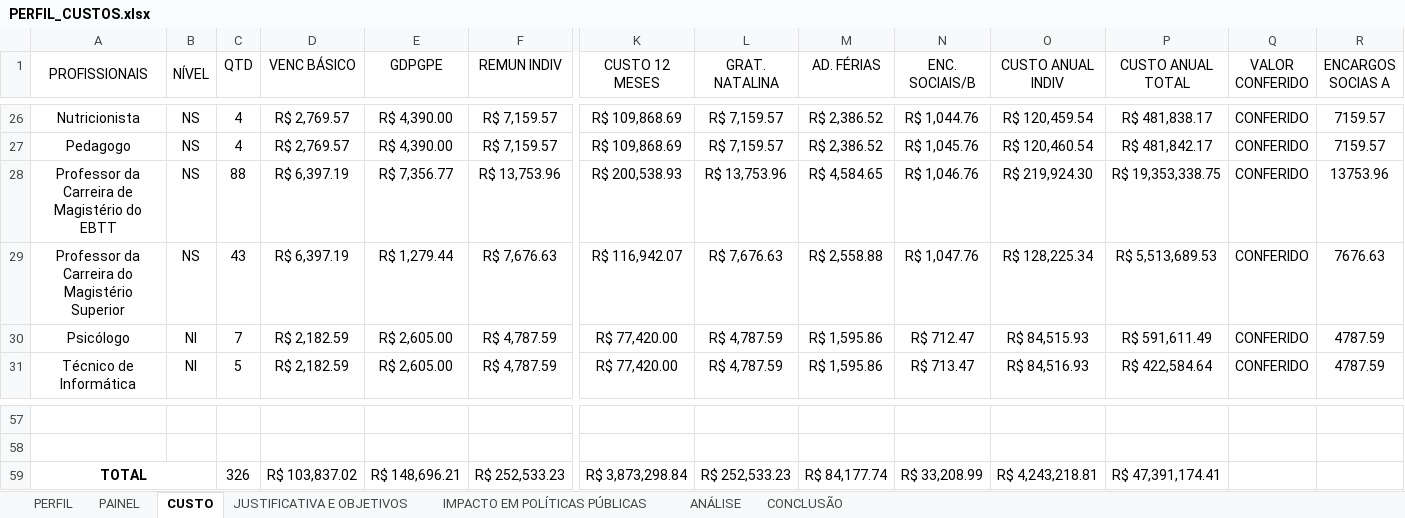
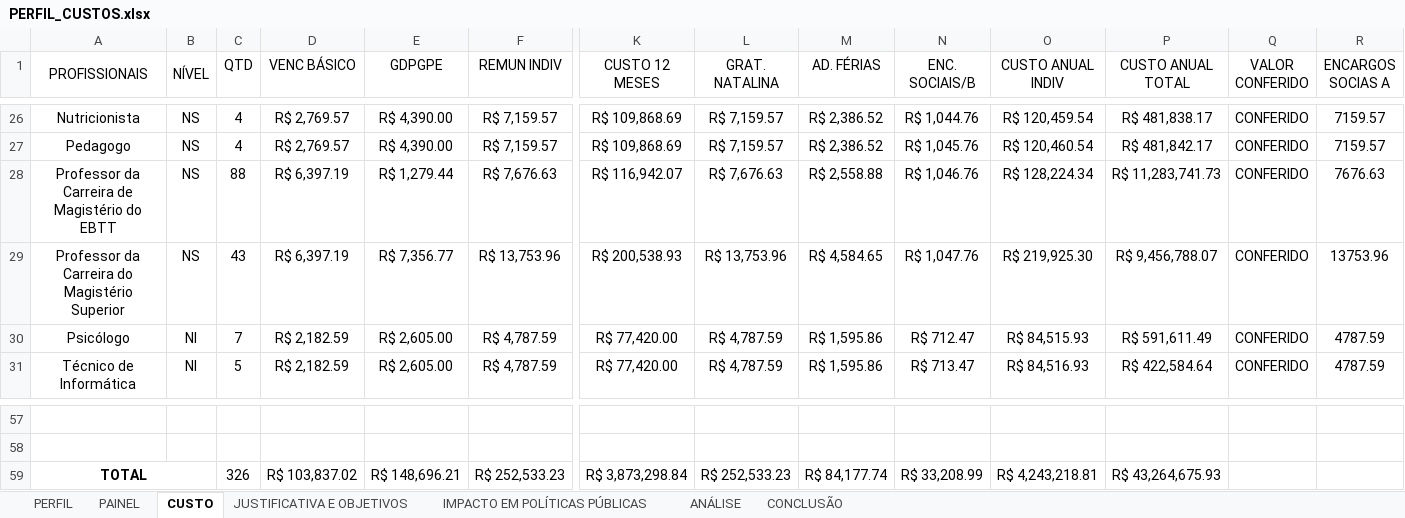
Before and after one commit to Martane1/concursos_fab, an Excel workbook: PERFIL_CUSTOS.xlsx, sheet CUSTO, drawn as a sheet; only a part is shown, gaps mark what is left out; values as stored, in another font and other column widths than the file's, no borders; conditional formats not drawn; removed rows and columns are numbered as before the commit, all else as after; rows hold the shown columns only; the diff names each change by its address in the sheet, - before the commit and + after, or states it on an @@ line.

Commit message:
Atualiza app e planilha PERFIL_CUSTOS; ignora .DS_Store

```diff
--- a/PERFIL_CUSTOS.xlsx (sheet CUSTO)
+++ b/PERFIL_CUSTOS.xlsx (sheet CUSTO)
-row 28: Professor da Carreira de Magistério do EBTT | NS | 88 | R$ 6,397.19 | R$ 7,356.77 | R$ 13,753.96 | R$ 200,538.93 | R$ 13,753.96 | R$ 4,584.65 | R$ 1,046.76 | R$ 219,924.30 | R$ 19,353,338.75 | CONFERIDO | 13753.96
-A28 (PROFISSIONAIS): Professor da Carreira do Magistério Superior
+A28 (PROFISSIONAIS): Professor da Carreira de Magistério do EBTT
-C28 (QTD): 43
+C28 (QTD): 88
-N28 (ENC. SOCIAIS/B): R$ 1,047.76
+N28 (ENC. SOCIAIS/B): R$ 1,046.76
-O28 (CUSTO ANUAL INDIV): R$ 128,225.34
+O28 (CUSTO ANUAL INDIV): R$ 128,224.34
-P28 (CUSTO ANUAL TOTAL): R$ 5,513,689.53
+P28 (CUSTO ANUAL TOTAL): R$ 11,283,741.73
+row 29: Professor da Carreira do Magistério Superior | NS | 43 | R$ 6,397.19 | R$ 7,356.77 | R$ 13,753.96 | R$ 200,538.93 | R$ 13,753.96 | R$ 4,584.65 | R$ 1,047.76 | R$ 219,925.30 | R$ 9,456,788.07 | CONFERIDO | 13753.96
-P59 (CUSTO ANUAL TOTAL): R$ 47,391,174.41
+P59 (CUSTO ANUAL TOTAL): R$ 43,264,675.93
```
Also changed, not shown: formulas that keep their value, 2 other files.
